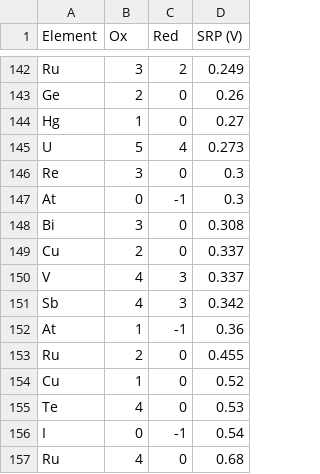
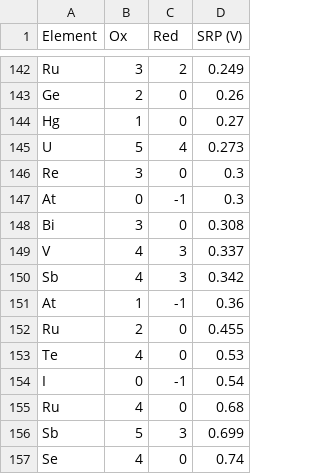
Before and after one commit to RedHorizonss/apprOXimate, a CSV file: variable_ox_states_srps.csv, drawn as a sheet; only a part is shown, gaps mark what is left out; the shorter side is filled out with more unchanged rows; the diff names each change by its address in the sheet, - before the commit and + after, or states it on an @@ line.

Commit message:
removed Cu 0 values

```diff
--- a/variable_ox_states_srps.csv
+++ b/variable_ox_states_srps.csv
-row 149: Cu | 2 | 0 | 0.337
-row 154: Cu | 1 | 0 | 0.52
```
